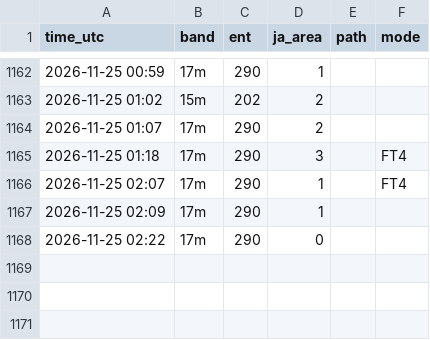
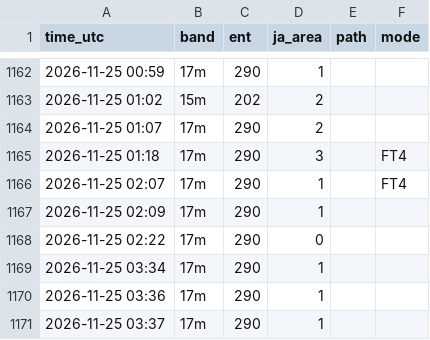
Before and after one commit to ja1bbe/propagation, a CSV file: data/cluster/2026-11.csv, drawn as a sheet; only a part is shown, gaps mark what is left out; the diff names each change by its address in the sheet, - before the commit and + after, or states it on an @@ line.

```diff
--- a/data/cluster/2026-11.csv
+++ b/data/cluster/2026-11.csv
+row 1169: 2026-11-25 03:34 | 17m | 290 | 1
+row 1170: 2026-11-25 03:36 | 17m | 290 | 1
+row 1171: 2026-11-25 03:37 | 17m | 290 | 1
```
Also changed, not shown: data/samples_v2.csv, data/spacewx/2026-11.csv, 4 other files.
